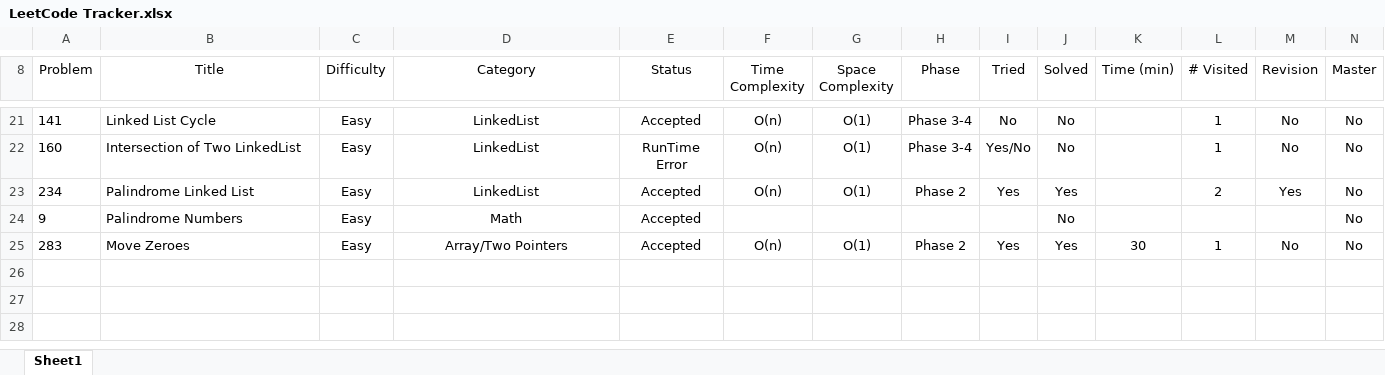
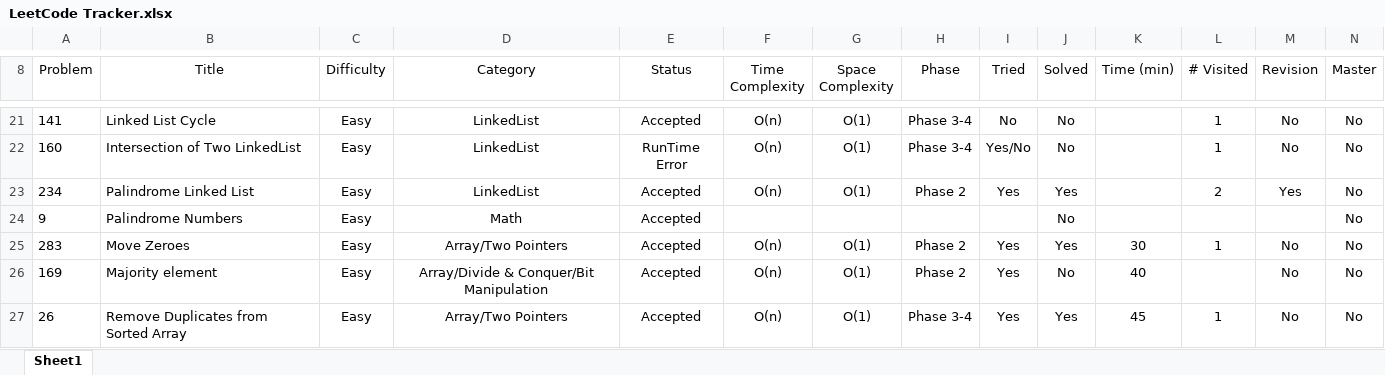
Before and after one commit to leontan4/LeetCode, an Excel workbook: LeetCode Tracker.xlsx, sheet Sheet1, drawn as a sheet; only a part is shown, gaps mark what is left out; values as stored, in another font and other column widths than the file's, no borders; conditional formats not drawn; rows hold the shown columns only; the diff covers the shown part only; the diff names each change by its address in the sheet, - before the commit and + after, or states it on an @@ line.

Commit message:
updated tracker

```diff
--- a/LeetCode Tracker.xlsx (sheet Sheet1)
+++ b/LeetCode Tracker.xlsx (sheet Sheet1)
+row 26: 169 | Majority element | Easy | Array/Divide & Conquer/Bit Manipulation | Accepted | O(n) | O(1) | Phase 2 | Yes | No | 40 |  | No | No
+row 27: 26 | Remove Duplicates from Sorted Array | Easy | Array/Two Pointers | Accepted | O(n) | O(1) | Phase 3-4 | Yes | Yes | 45 | 1 | No | No
```
Also changed, not shown: 2 added rows and 1 edited cell elsewhere in this sheet.
